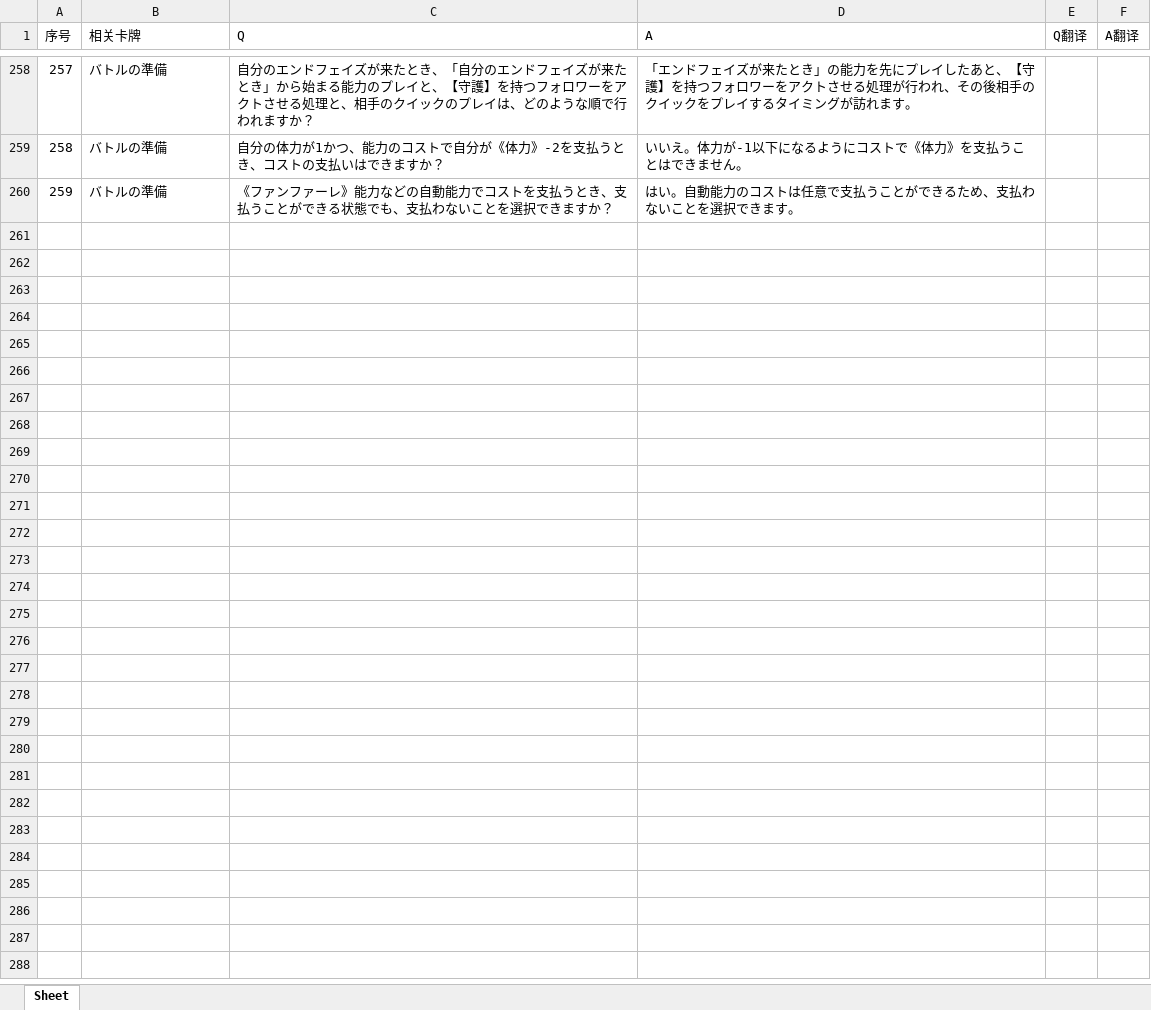
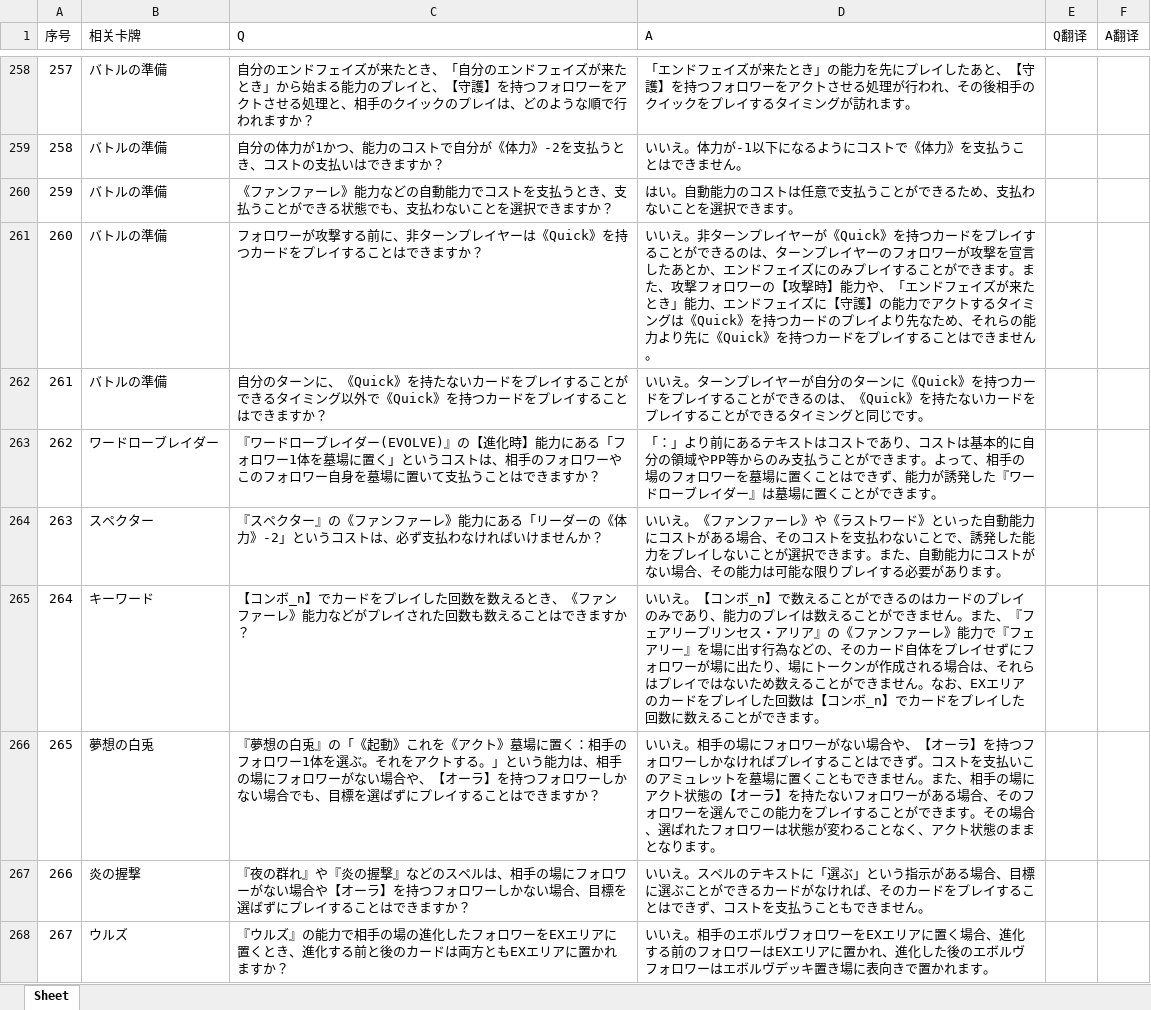
Before and after one commit to MH2520/Shadowverse-Evolve-Comprehensive-Rules, an Excel workbook: docs/SVE_FAQ.xlsx, sheet Sheet, drawn as a sheet; only a part is shown, gaps mark what is left out; values as stored, in another font and other column widths than the file's, no borders; the diff covers the shown part only; the diff names each change by its address in the sheet, - before the commit and + after, or states it on an @@ line.

```diff
--- a/docs/SVE_FAQ.xlsx (sheet Sheet)
+++ b/docs/SVE_FAQ.xlsx (sheet Sheet)
+row 261: 260 | バトルの準備 | フォロワーが攻撃する前に、非ターンプレイヤーは《Quick》を持つカードをプレイすることはできますか？ | いいえ。非ターンプレイヤーが《Quick》を持つカードをプレイすることができるのは、ターンプレイヤーのフォロワーが攻撃を宣言したあとか、エンドフェイズにのみプレイすることができます。また、攻撃フォロワーの【攻撃時】能力や、「エンドフェイズが来たとき」能力、エンドフェイズに【守護】の能力でアクトするタイミングは《Quick》を持つカードのプレイより先なため、それらの能力より先に《Quick》を持つカードをプレイすることはできません。
+row 262: 261 | バトルの準備 | 自分のターンに、《Quick》を持たないカードをプレイすることができるタイミング以外で《Quick》を持つカードをプレイすることはできますか？ | いいえ。ターンプレイヤーが自分のターンに《Quick》を持つカードをプレイすることができるのは、《Quick》を持たないカードをプレイすることができるタイミングと同じです。
+row 263: 262 | ワードローブレイダー | 『ワードローブレイダー(EVOLVE)』の【進化時】能力にある「フォロワー1体を墓場に置く」というコストは、相手のフォロワーやこのフォロワー自身を墓場に置いて支払うことはできますか？ | 「：」より前にあるテキストはコストであり、コストは基本的に自分の領域やPP等からのみ支払うことができます。よって、相手の場のフォロワーを墓場に置くことはできず、能力が誘発した『ワードローブレイダー』は墓場に置くことができます。
+row 264: 263 | スペクター | 『スペクター』の《ファンファーレ》能力にある「リーダーの《体力》-2」というコストは、必ず支払わなければいけませんか？ | いいえ。《ファンファーレ》や《ラストワード》といった自動能力にコストがある場合、そのコストを支払わないことで、誘発した能力をプレイしないことが選択できます。また、自動能力にコストがない場合、その能力は可能な限りプレイする必要があります。
+row 265: 264 | キーワード | 【コンボ_n】でカードをプレイした回数を数えるとき、《ファンファーレ》能力などがプレイされた回数も数えることはできますか？ | いいえ。【コンボ_n】で数えることができるのはカードのプレイのみであり、能力のプレイは数えることができません。また、『フェアリープリンセス・アリア』の《ファンファーレ》能力で『フェアリー』を場に出す行為などの、そのカード自体をプレイせずにフォロワーが場に出たり、場にトークンが作成される場合は、それらはプレイではないため数えることができません。なお、EXエリアのカードをプレイした回数は【コンボ_n】でカードをプレイした回数に数えることができます。
+row 266: 265 | 夢想の白兎 | 『夢想の白兎』の「《起動》これを《アクト》墓場に置く：相手のフォロワー1体を選ぶ。それをアクトする。」という能力は、相手の場にフォロワーがない場合や、【オーラ】を持つフォロワーしかない場合でも、目標を選ばずにプレイすることはできますか？ | いいえ。相手の場にフォロワーがない場合や、【オーラ】を持つフォロワーしかなければプレイすることはできず。コストを支払いこのアミュレットを墓場に置くこともできません。また、相手の場にアクト状態の【オーラ】を持たないフォロワーがある場合、そのフォロワーを選んでこの能力をプレイすることができます。その場合、選ばれたフォロワーは状態が変わることなく、アクト状態のままとなります。
+row 267: 266 | 炎の握撃 | 『夜の群れ』や『炎の握撃』などのスペルは、相手の場にフォロワーがない場合や【オーラ】を持つフォロワーしかない場合、目標を選ばずにプレイすることはできますか？ | いいえ。スペルのテキストに「選ぶ」という指示がある場合、目標に選ぶことができるカードがなければ、そのカードをプレイすることはできず、コストを支払うこともできません。
+row 268: 267 | ウルズ | 『ウルズ』の能力で相手の場の進化したフォロワーをEXエリアに置くとき、進化する前と後のカードは両方ともEXエリアに置かれますか？ | いいえ。相手のエボルヴフォロワーをEXエリアに置く場合、進化する前のフォロワーはEXエリアに置かれ、進化した後のエボルヴフォロワーはエボルヴデッキ置き場に表向きで置かれます。
```
Also changed, not shown: 7 added rows elsewhere in this sheet, 2 other files.
